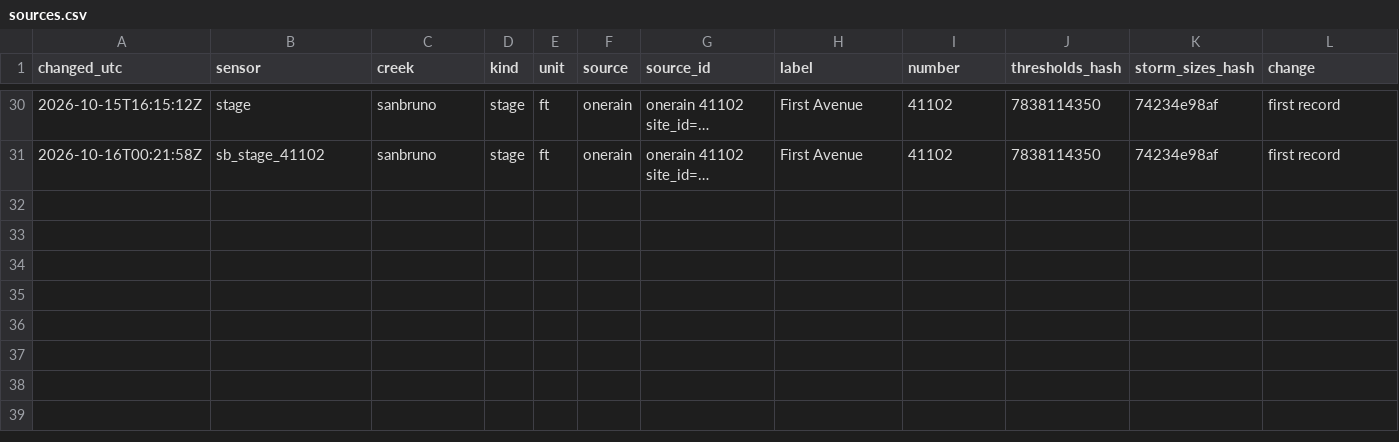
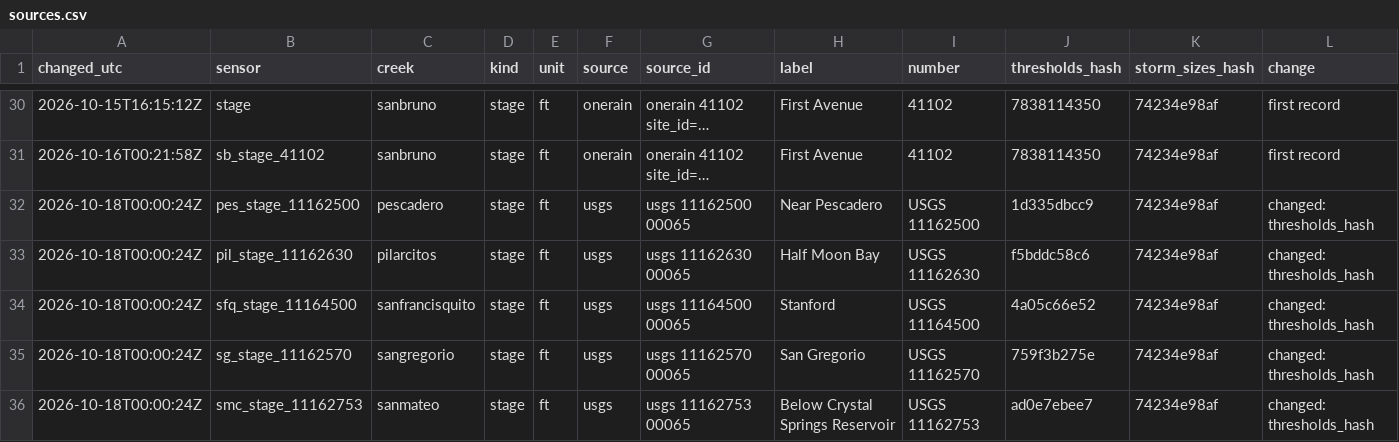
Before and after one commit to OneShorelineSMC/fews-data-archive, a CSV file: meta/sources.csv, drawn as a sheet; only a part is shown, gaps mark what is left out; long unchanged cells end in …; the diff names each change by its address in the sheet, - before the commit and + after, or states it on an @@ line.

```diff
--- a/meta/sources.csv
+++ b/meta/sources.csv
+row 32: 2026-10-18T00:00:24Z | pes_stage_11162500 | pescadero | stage | ft | usgs | usgs 11162500 00065 | Near Pescadero | USGS 11162500 | 1d335dbcc9 | 74234e98af | changed: thresholds_hash
+row 33: 2026-10-18T00:00:24Z | pil_stage_11162630 | pilarcitos | stage | ft | usgs | usgs 11162630 00065 | Half Moon Bay | USGS 11162630 | f5bddc58c6 | 74234e98af | changed: thresholds_hash
+row 34: 2026-10-18T00:00:24Z | sfq_stage_11164500 | sanfrancisquito | stage | ft | usgs | usgs 11164500 00065 | Stanford | USGS 11164500 | 4a05c66e52 | 74234e98af | changed: thresholds_hash
+row 35: 2026-10-18T00:00:24Z | sg_stage_11162570 | sangregorio | stage | ft | usgs | usgs 11162570 00065 | San Gregorio | USGS 11162570 | 759f3b275e | 74234e98af | changed: thresholds_hash
+row 36: 2026-10-18T00:00:24Z | smc_stage_11162753 | sanmateo | stage | ft | usgs | usgs 11162753 00065 | Below Crystal Springs Reservoir | USGS 11162753 | ad0e7ebee7 | 74234e98af | changed: thresholds_hash
```
Also changed, not shown: events/events.csv, events/issued.csv, 3 other files.
